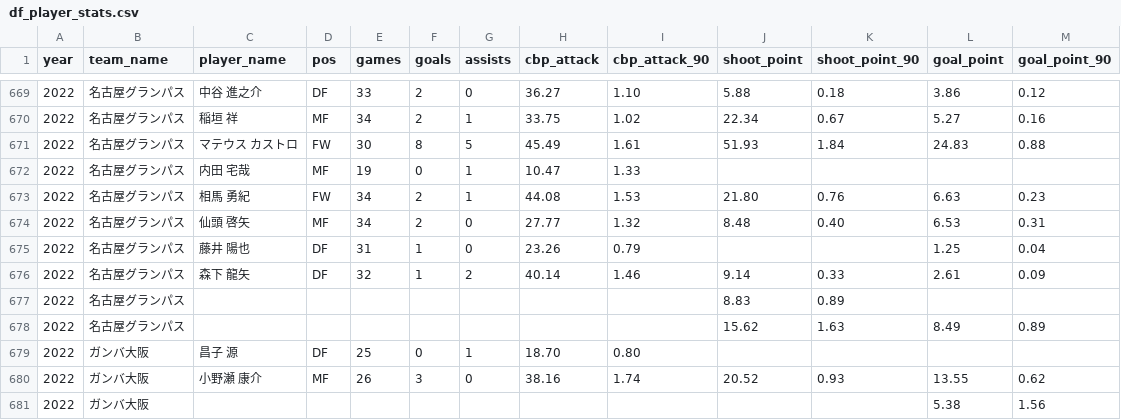
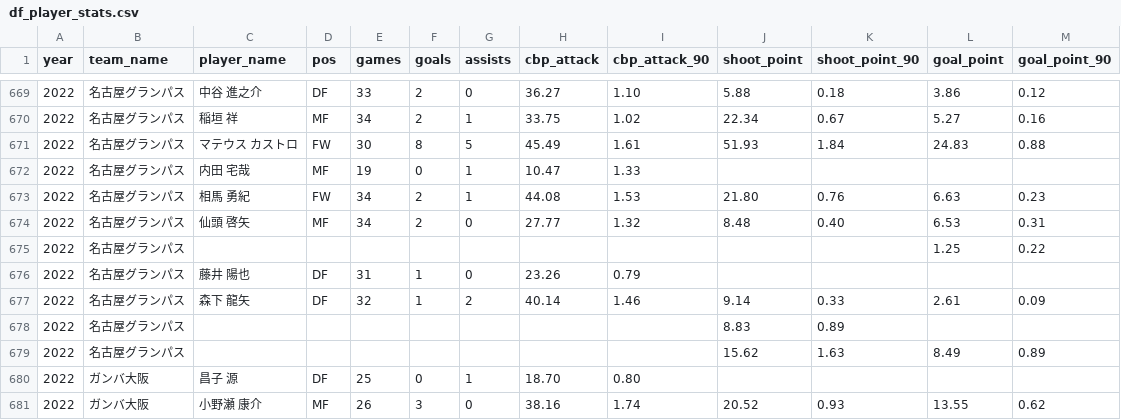
Before and after one commit to akiokuyama/J1League-_score_prediction_site, a CSV file: Data/RawData/df_player_stats.csv, drawn as a sheet; only a part is shown, gaps mark what is left out; the shorter side is filled out with more unchanged rows.

```diff
--- a/Data/RawData/df_player_stats.csv
+++ b/Data/RawData/df_player_stats.csv
@@ -674,3 +674,4 @@
 2022,名古屋グランパス,仙頭　啓矢,MF,34,2,0,27.77,1.32,8.48,0.40,6.53,0.31
-2022,名古屋グランパス,藤井　陽也,DF,31,1,0,23.26,0.79,,,1.25,0.04
+2022,名古屋グランパス,,,,,,,,,,1.25,0.22
+2022,名古屋グランパス,藤井　陽也,DF,31,1,0,23.26,0.79,,,,
 2022,名古屋グランパス,森下　龍矢,DF,32,1,2,40.14,1.46,9.14,0.33,2.61,0.09
```
Also changed, not shown: Data/RawData/df_fixtures.csv, Data/RawData/stadium_df.csv, 1 other file.
